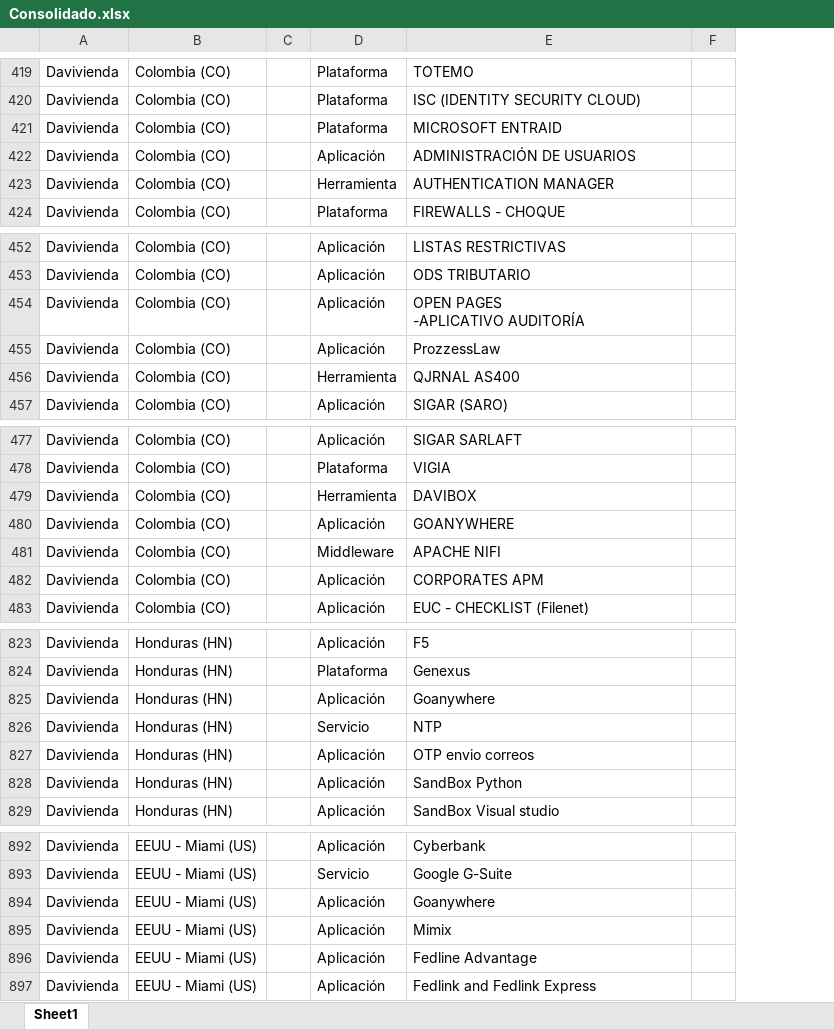
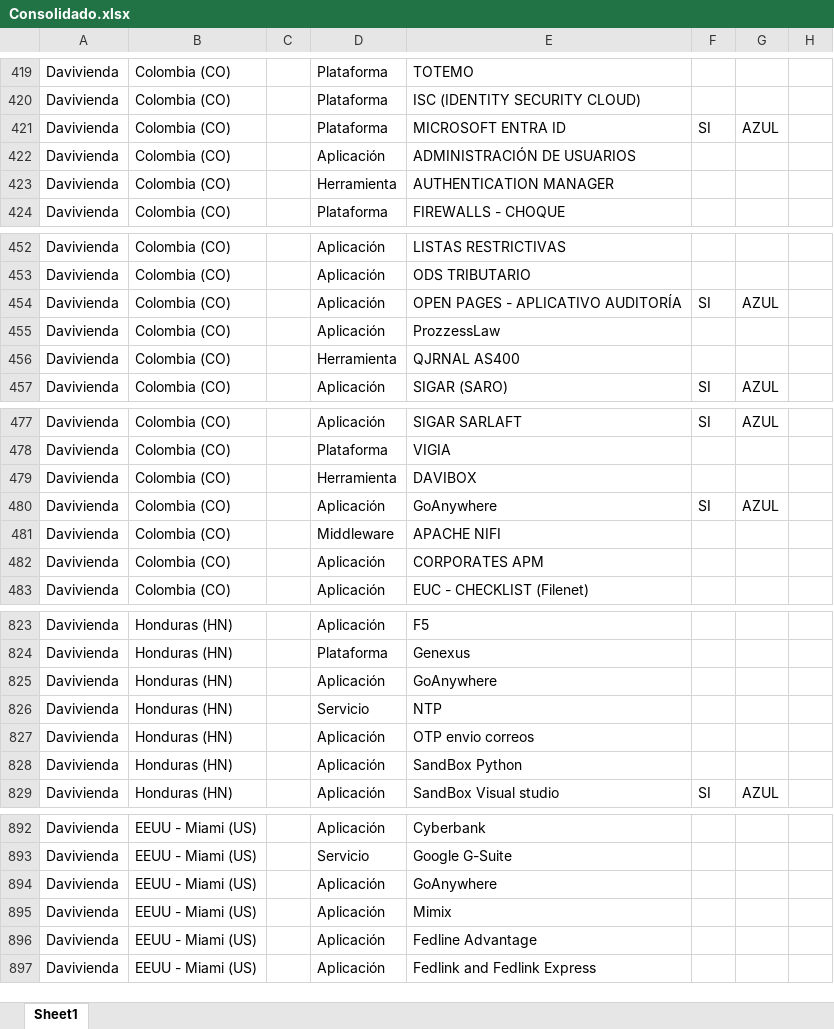
Before and after one commit to johnbardav/python_pptx, an Excel workbook: inputs/Consolidado.xlsx, sheet Sheet1, drawn as a sheet; only a part is shown, gaps mark what is left out; values as stored, in another font and other column widths than the file's, no borders; ↵ is a line break in a cell; the diff covers the shown part only; the diff names each change by its address in the sheet, - before the commit and + after, or states it on an @@ line.

```diff
--- a/inputs/Consolidado.xlsx (sheet Sheet1)
+++ b/inputs/Consolidado.xlsx (sheet Sheet1)
+column F, row 421: SI; rows 454-457: SI |  |  | SI; rows 477-480: SI |  |  | SI; row 829: SI
+column G, row 421: AZUL; rows 454-457: AZUL |  |  | AZUL; rows 477-480: AZUL |  |  | AZUL; row 829: AZUL
-E421: MICROSOFT ENTRAID
+E421: MICROSOFT ENTRA ID
-E454: OPEN PAGES ↵ -APLICATIVO AUDITORÍA
+E454: OPEN PAGES - APLICATIVO AUDITORÍA
-E480: GOANYWHERE
+E480: GoAnywhere
-E825: Goanywhere
+E825: GoAnywhere
-E894: Goanywhere
+E894: GoAnywhere
```
Also changed, not shown: 18 added rows, 10 removed rows and 8 edited cells elsewhere in this sheet, formulas that keep their value, 1 other file.
